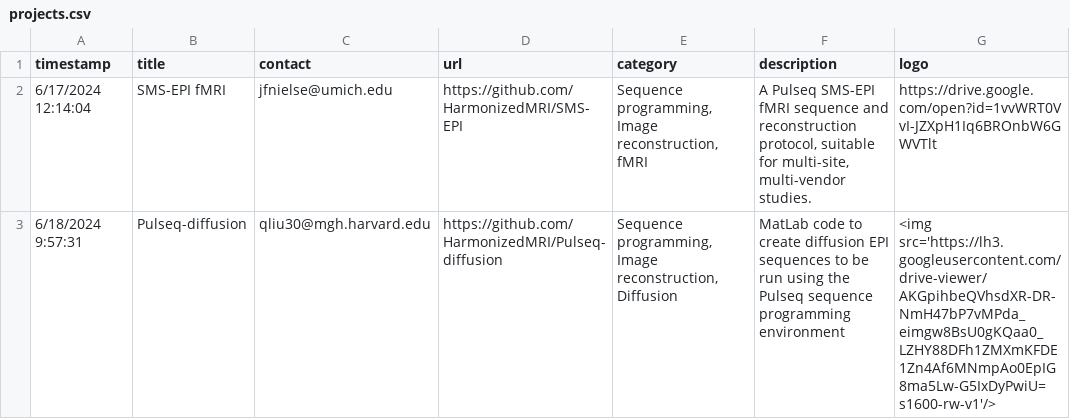
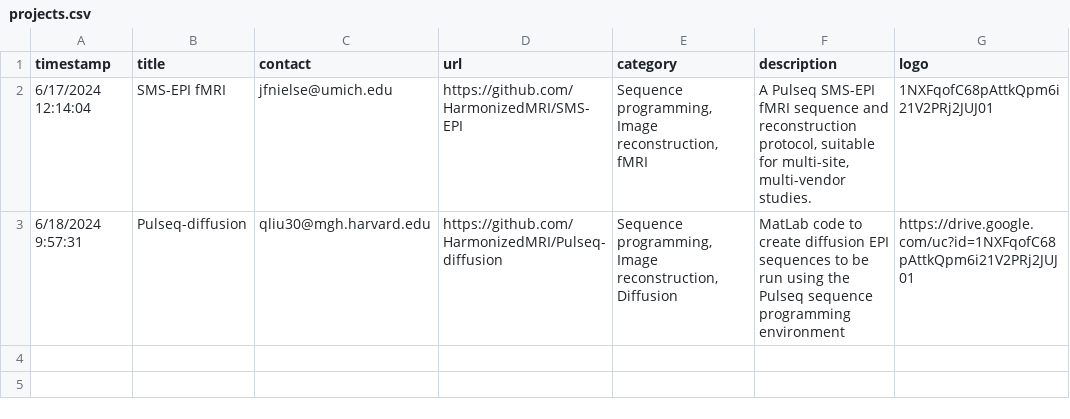
Before and after one commit to jfnielsen/jfnielsen.github.io, a CSV file: _data/projects.csv, drawn as a sheet.

Commit message:
On branch master 	modified:   _data/projects.csv 	modified:   _includes/project.html 	modified:   projects.markdown

```diff
--- a/_data/projects.csv
+++ b/_data/projects.csv
@@ -1,3 +1,3 @@
 timestamp,title,contact,url,category,description,logo
-6/17/2024 12:14:04,SMS-EPI fMRI,jfnielse@umich.edu,https://github.com/HarmonizedMRI/SMS-EPI,"Sequence programming, Image reconstruction, fMRI","A Pulseq SMS-EPI fMRI sequence and reconstruction protocol, suitable for multi-site, multi-vendor studies.",https://drive.google.com/open?id=1vvWRT0VvI-JZXpH1Iq6BROnbW6GWVTlt
-6/18/2024 9:57:31,Pulseq-diffusion,qliu30@mgh.harvard.edu,https://github.com/HarmonizedMRI/Pulseq-diffusion,"Sequence programming, Image reconstruction, Diffusion",MatLab code to create diffusion EPI sequences to be run using the Pulseq sequence programming environment,<img src='https://lh3.googleusercontent.com/drive-viewer/AKGpihbeQVhsdXR-DR-NmH47bP7vMPda_eimgw8BsU0gKQaa0_LZHY88DFh1ZMXmKFDE1Zn4Af6MNmpAo0EpIG8ma5Lw-G5IxDyPwiU=s1600-rw-v1'/>
+6/17/2024 12:14:04,SMS-EPI fMRI,jfnielse@umich.edu,https://github.com/HarmonizedMRI/SMS-EPI,"Sequence programming, Image reconstruction, fMRI","A Pulseq SMS-EPI fMRI sequence and reconstruction protocol, suitable for multi-site, multi-vendor studies.",1NXFqofC68pAttkQpm6i21V2PRj2JUJ01
+6/18/2024 9:57:31,Pulseq-diffusion,qliu30@mgh.harvard.edu,https://github.com/HarmonizedMRI/Pulseq-diffusion,"Sequence programming, Image reconstruction, Diffusion",MatLab code to create diffusion EPI sequences to be run using the Pulseq sequence programming environment,https://drive.google.com/uc?id=1NXFqofC68pAttkQpm6i21V2PRj2JUJ01
```
Also changed, not shown: 2 other files.
